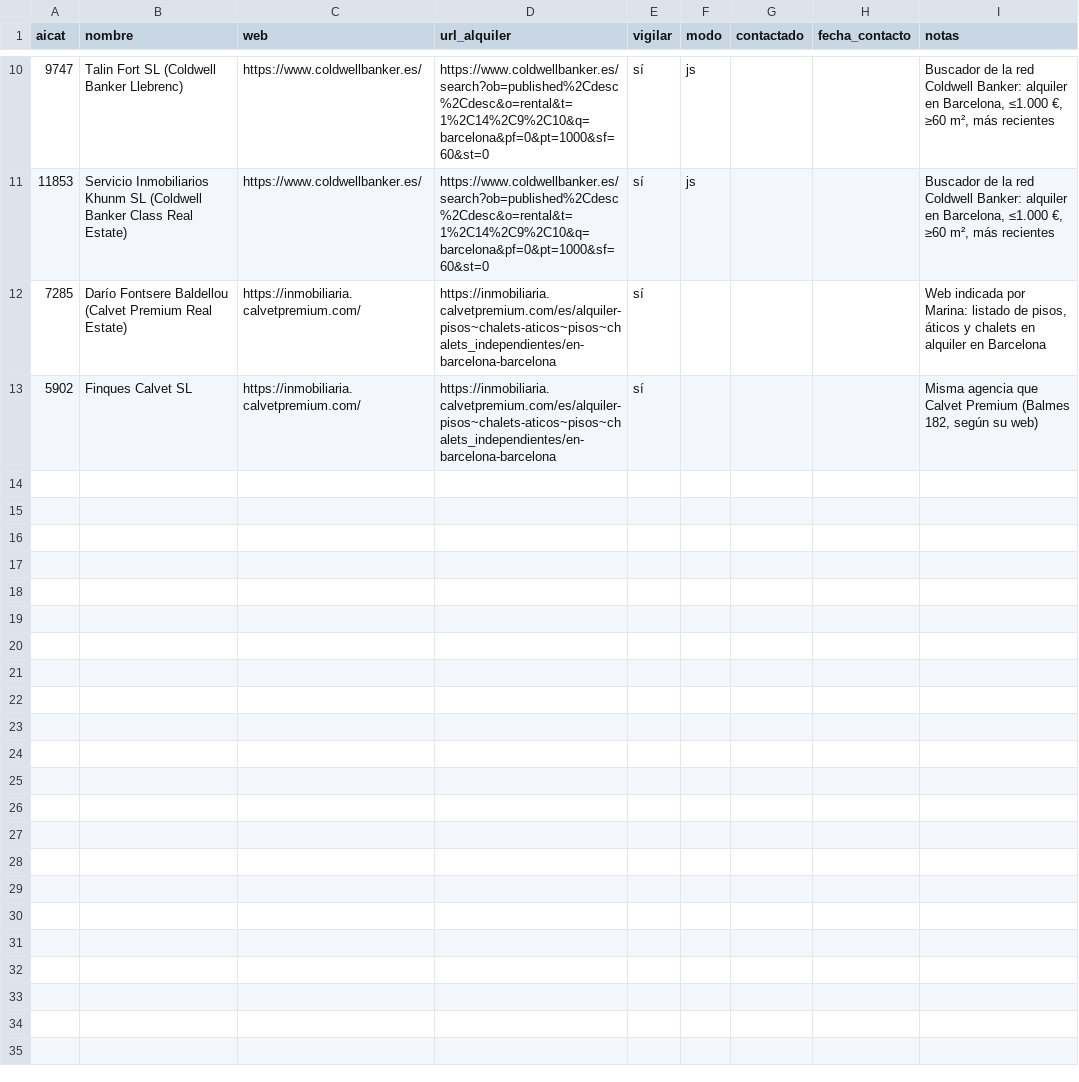
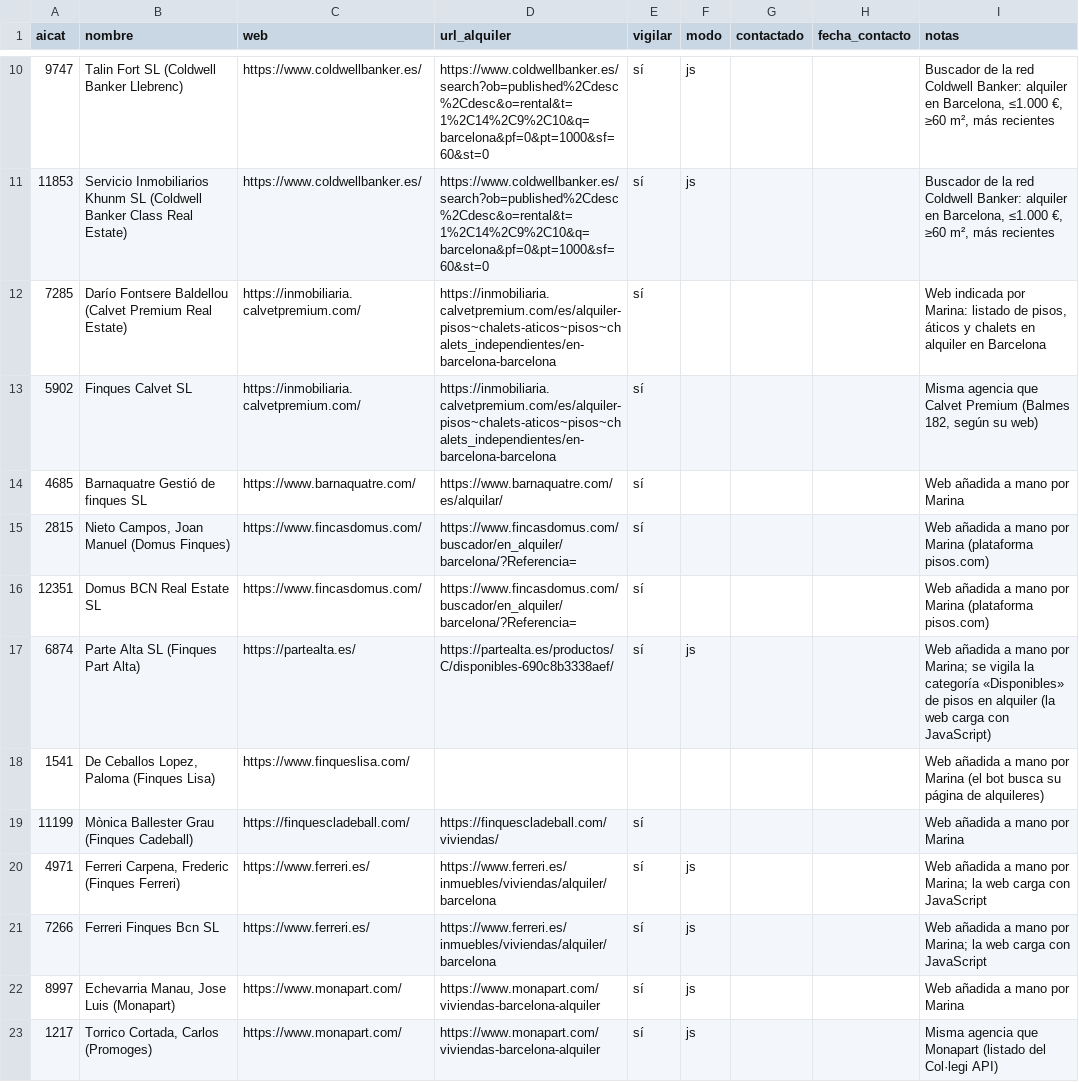
Before and after one commit to MarinaSallent/rastreador-pisos, a CSV file: mis_agencias.csv, drawn as a sheet; only a part is shown, gaps mark what is left out.

```diff
--- a/mis_agencias.csv
+++ b/mis_agencias.csv
@@ -13 +13,11 @@ aicat,nombre,web,url_alquiler,vigilar,modo,contactado,fecha_contacto,notas
 5902,Finques Calvet SL,https://inmobiliaria.calvetpremium.com/,https://inmobiliaria.calvetpremium.com/es/alquiler-pisos~chalets-aticos~pisos~chalets_independientes/en-barcelona-barcelona,sí,,,,"Misma agencia que Calvet Premium (Balmes 182, según su web)"
+4685,Barnaquatre Gestió de finques SL,https://www.barnaquatre.com/,https://www.barnaquatre.com/es/alquilar/,sí,,,,Web añadida a mano por Marina
+2815,"Nieto Campos, Joan Manuel (Domus Finques)",https://www.fincasdomus.com/,https://www.fincasdomus.com/buscador/en_alquiler/barcelona/?Referencia=,sí,,,,Web añadida a mano por Marina (plataforma pisos.com)
+12351,Domus BCN Real Estate SL,https://www.fincasdomus.com/,https://www.fincasdomus.com/buscador/en_alquiler/barcelona/?Referencia=,sí,,,,Web añadida a mano por Marina (plataforma pisos.com)
+6874,Parte Alta SL (Finques Part Alta),https://partealta.es/,https://partealta.es/productos/C/disponibles-690c8b3338aef/,sí,js,,,Web añadida a mano por Marina; se vigila la categoría «Disponibles» de pisos en alquiler (la web carga con JavaScript)
+1541,"De Ceballos Lopez, Paloma (Finques Lisa)",https://www.finqueslisa.com/,,,,,,Web añadida a mano por Marina (el bot busca su página de alquileres)
+11199,Mònica Ballester Grau (Finques Cadeball),https://finquescladeball.com/,https://finquescladeball.com/viviendas/,sí,,,,Web añadida a mano por Marina
+4971,"Ferreri Carpena, Frederic (Finques Ferreri)",https://www.ferreri.es/,https://www.ferreri.es/inmuebles/viviendas/alquiler/barcelona,sí,js,,,Web añadida a mano por Marina; la web carga con JavaScript
+7266,Ferreri Finques Bcn SL,https://www.ferreri.es/,https://www.ferreri.es/inmuebles/viviendas/alquiler/barcelona,sí,js,,,Web añadida a mano por Marina; la web carga con JavaScript
+8997,"Echevarria Manau, Jose Luis (Monapart)",https://www.monapart.com/,https://www.monapart.com/viviendas-barcelona-alquiler,sí,js,,,Web añadida a mano por Marina
+1217,"Torrico Cortada, Carlos (Promoges)",https://www.monapart.com/,https://www.monapart.com/viviendas-barcelona-alquiler,sí,js,,,Misma agencia que Monapart (listado del Col·legi API)
```
Also changed, not shown: 2 other files.
